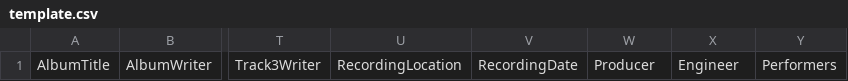
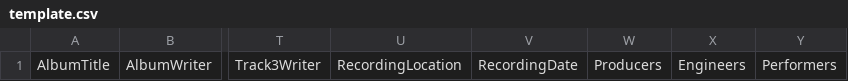
Before and after one commit to DonQuinleone/ReleasesCSVtoHTML, a CSV file: template.csv, drawn as a sheet; only a part is shown, gaps mark what is left out; the diff names each change by its address in the sheet, - before the commit and + after, or states it on an @@ line.

Commit message:
Final tweaks to ensure that everything is escaped properly

```diff
--- a/template.csv
+++ b/template.csv
-W1: Producer
+W1: Producers
-X1: Engineer
+X1: Engineers
```
